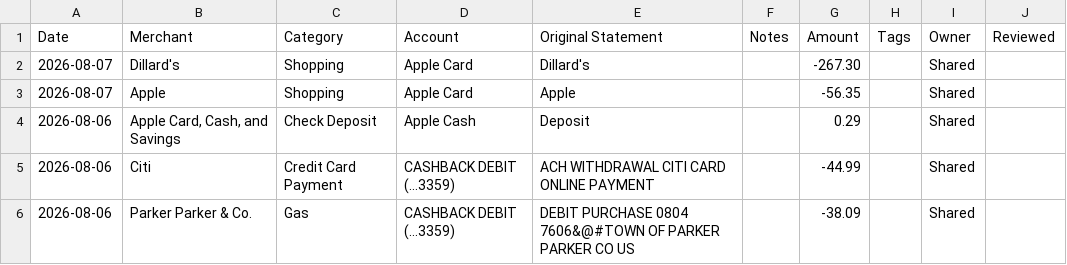
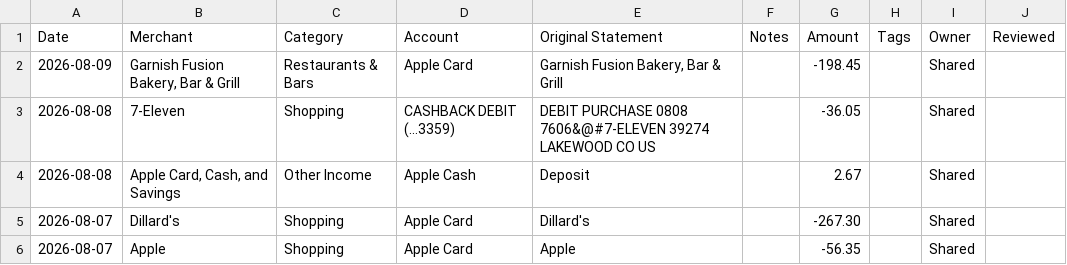
Before and after one commit to davis-raj/spend-dashboard, a CSV file: data/transactions.csv, drawn as a sheet; only a part is shown; the shorter side is filled out with more unchanged rows; the diff names each change by its address in the sheet, - before the commit and + after, or states it on an @@ line.

Commit message:
Auto-update: daily transaction refresh

```diff
--- a/data/transactions.csv
+++ b/data/transactions.csv
+row 2: 2026-08-09 | Garnish Fusion Bakery, Bar & Grill | Restaurants & Bars | Apple Card | Garnish Fusion Bakery, Bar & Grill |  | -198.45 |  | Shared
+row 3: 2026-08-08 | 7-Eleven | Shopping | CASHBACK DEBIT (...3359) | DEBIT PURCHASE 0808 7606&@#7-ELEVEN 39274 LAKEWOOD CO US |  | -36.05 |  | Shared
+row 4: 2026-08-08 | Apple Card, Cash, and Savings | Other Income | Apple Cash | Deposit |  | 2.67 |  | Shared
```
Also changed, not shown: 1 other file.
